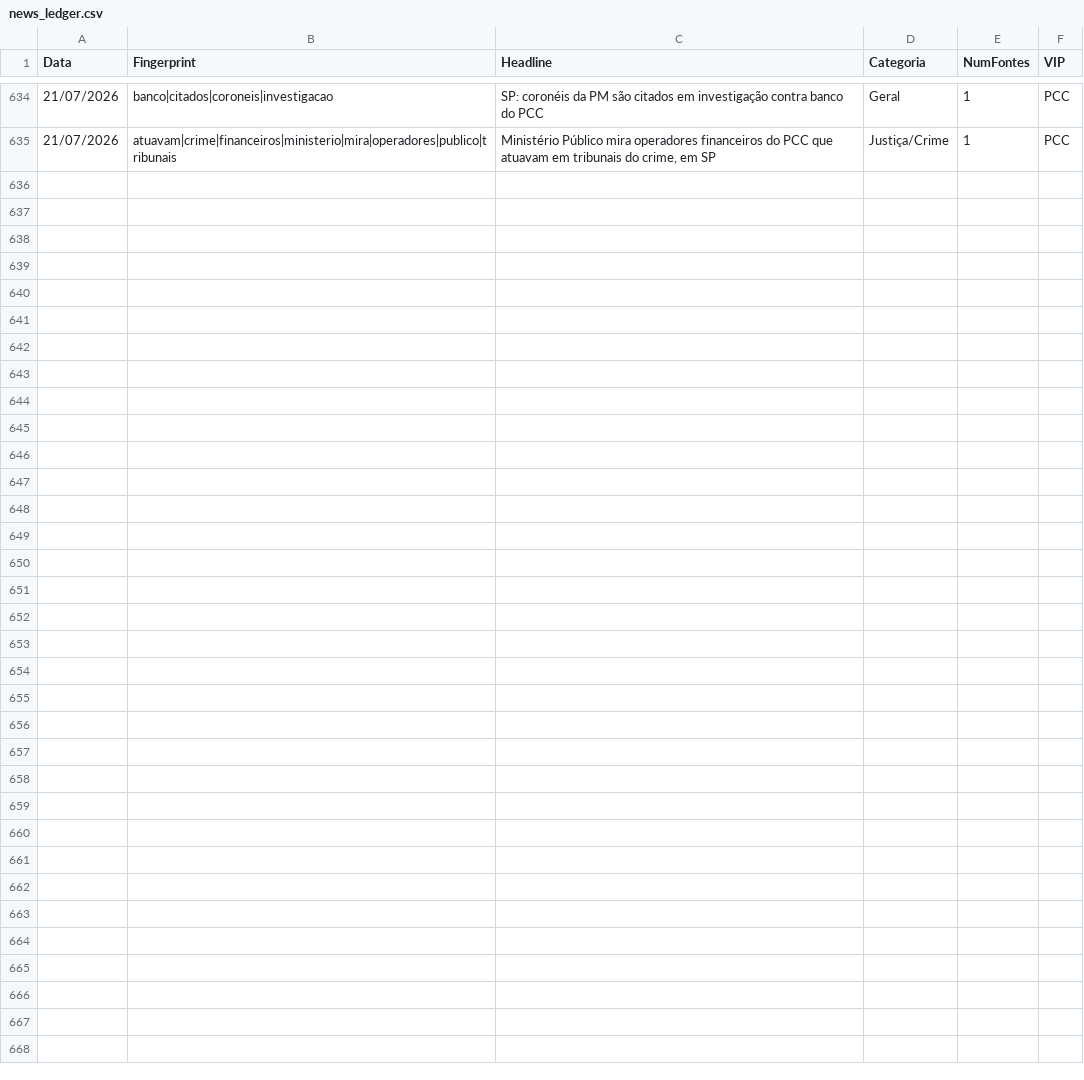
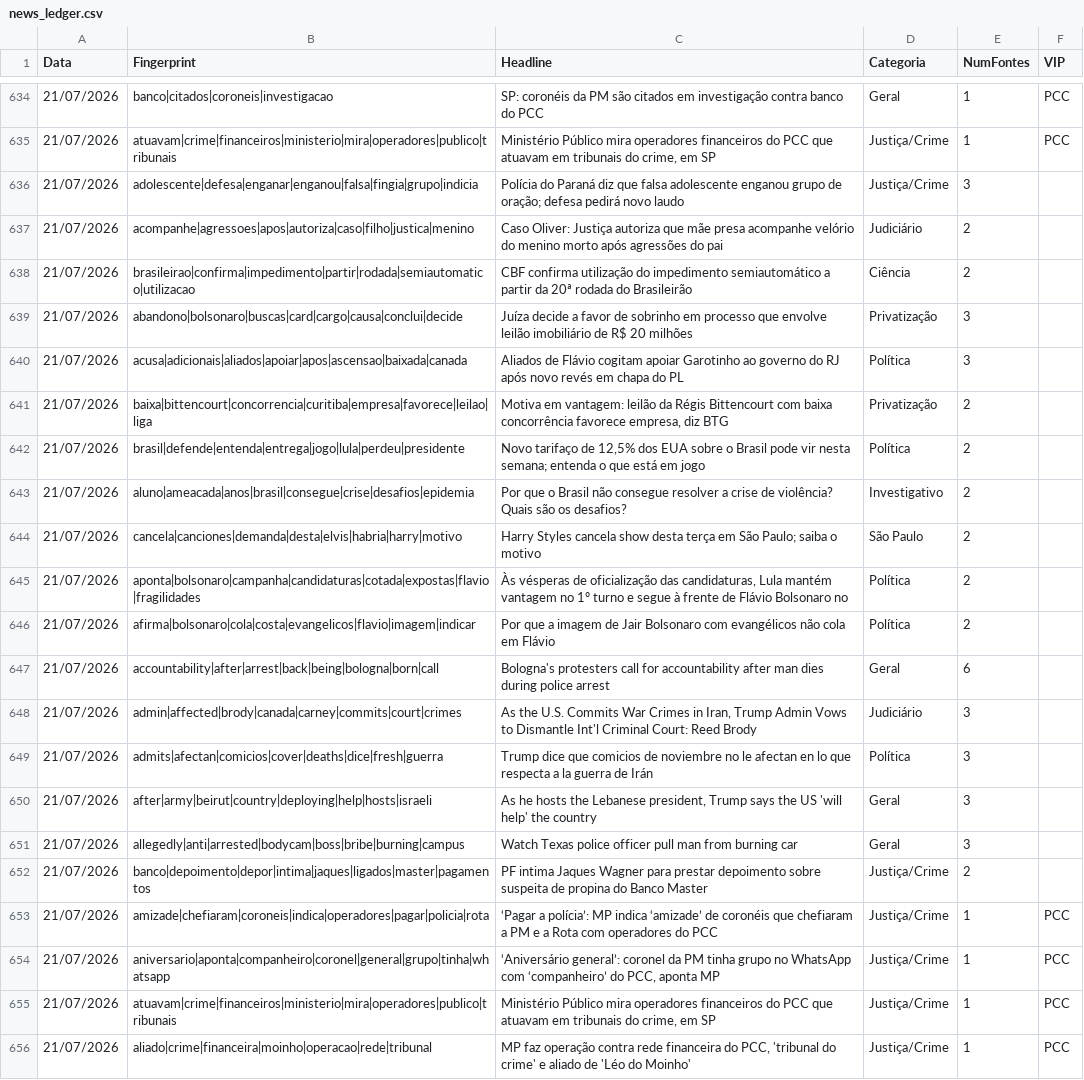
Before and after one commit to GuilhermeACRusso/monitor-de-not-cias, a CSV file: news_ledger.csv, drawn as a sheet; only a part is shown, gaps mark what is left out; the diff names each change by its address in the sheet, - before the commit and + after, or states it on an @@ line.

Commit message:
Update news ledger and entity graph

```diff
--- a/news_ledger.csv
+++ b/news_ledger.csv
+row 636: 21/07/2026 | adolescente|defesa|enganar|enganou|falsa|fingia|grupo|indicia | Polícia do Paraná diz que falsa adolescente enganou grupo de oração; defesa pedirá novo laudo | Justiça/Crime | 3
+row 637: 21/07/2026 | acompanhe|agressoes|apos|autoriza|caso|filho|justica|menino | Caso Oliver: Justiça autoriza que mãe presa acompanhe velório do menino morto após agressões do pai | Judiciário | 2
+row 638: 21/07/2026 | brasileirao|confirma|impedimento|partir|rodada|semiautomatico|utilizacao | CBF confirma utilização do impedimento semiautomático a partir da 20ª rodada do Brasileirão | Ciência | 2
+row 639: 21/07/2026 | abandono|bolsonaro|buscas|card|cargo|causa|conclui|decide | Juíza decide a favor de sobrinho em processo que envolve leilão imobiliário de R$ 20 milhões | Privatização | 3
+row 640: 21/07/2026 | acusa|adicionais|aliados|apoiar|apos|ascensao|baixada|canada | Aliados de Flávio cogitam apoiar Garotinho ao governo do RJ após novo revés em chapa do PL | Política | 3
+row 641: 21/07/2026 | baixa|bittencourt|concorrencia|curitiba|empresa|favorece|leilao|liga | Motiva em vantagem: leilão da Régis Bittencourt com baixa concorrência favorece empresa, diz BTG | Privatização | 2
+row 642: 21/07/2026 | brasil|defende|entenda|entrega|jogo|lula|perdeu|presidente | Novo tarifaço de 12,5% dos EUA sobre o Brasil pode vir nesta semana; entenda o que está em jogo | Política | 2
+row 643: 21/07/2026 | aluno|ameacada|anos|brasil|consegue|crise|desafios|epidemia | Por que o Brasil não consegue resolver a crise de violência? Quais são os desafios? | Investigativo | 2
+row 644: 21/07/2026 | cancela|canciones|demanda|desta|elvis|habria|harry|motivo | Harry Styles cancela show desta terça em São Paulo; saiba o motivo | São Paulo | 2
+row 645: 21/07/2026 | aponta|bolsonaro|campanha|candidaturas|cotada|expostas|flavio|fragilidades | Às vésperas de oficialização das candidaturas, Lula mantém vantagem no 1º turno e segue à frente de Flávio Bolsonaro no | Política | 2
+row 646: 21/07/2026 | afirma|bolsonaro|cola|costa|evangelicos|flavio|imagem|indicar | Por que a imagem de Jair Bolsonaro com evangélicos não cola em Flávio | Política | 2
+row 647: 21/07/2026 | accountability|after|arrest|back|being|bologna|born|call | Bologna's protesters call for accountability after man dies during police arrest | Geral | 6
+row 648: 21/07/2026 | admin|affected|brody|canada|carney|commits|court|crimes | As the U.S. Commits War Crimes in Iran, Trump Admin Vows to Dismantle Int'l Criminal Court: Reed Brody | Judiciário | 3
+row 649: 21/07/2026 | admits|afectan|comicios|cover|deaths|dice|fresh|guerra | Trump dice que comicios de noviembre no le afectan en lo que respecta a la guerra de Irán | Política | 3
+row 650: 21/07/2026 | after|army|beirut|country|deploying|help|hosts|israeli | As he hosts the Lebanese president, Trump says the US 'will help' the country | Geral | 3
+row 651: 21/07/2026 | allegedly|anti|arrested|bodycam|boss|bribe|burning|campus | Watch Texas police officer pull man from burning car | Geral | 3
+row 652: 21/07/2026 | banco|depoimento|depor|intima|jaques|ligados|master|pagamentos | PF intima Jaques Wagner para prestar depoimento sobre suspeita de propina do Banco Master | Justiça/Crime | 2
+row 653: 21/07/2026 | amizade|chefiaram|coroneis|indica|operadores|pagar|policia|rota | ‘Pagar a polícia’: MP indica ‘amizade’ de coronéis que chefiaram a PM e a Rota com operadores do PCC | Justiça/Crime | 1 | PCC
+row 654: 21/07/2026 | aniversario|aponta|companheiro|coronel|general|grupo|tinha|whatsapp | ‘Aniversário general’: coronel da PM tinha grupo no WhatsApp com ‘companheiro’ do PCC, aponta MP | Justiça/Crime | 1 | PCC
+row 655: 21/07/2026 | atuavam|crime|financeiros|ministerio|mira|operadores|publico|tribunais | Ministério Público mira operadores financeiros do PCC que atuavam em tribunais do crime, em SP | Justiça/Crime | 1 | PCC
+row 656: 21/07/2026 | aliado|crime|financeira|moinho|operacao|rede|tribunal | MP faz operação contra rede financeira do PCC, 'tribunal do crime' e aliado de 'Léo do Moinho' | Justiça/Crime | 1 | PCC
```
Also changed, not shown: news_graph_entities.csv, 2 other files.
